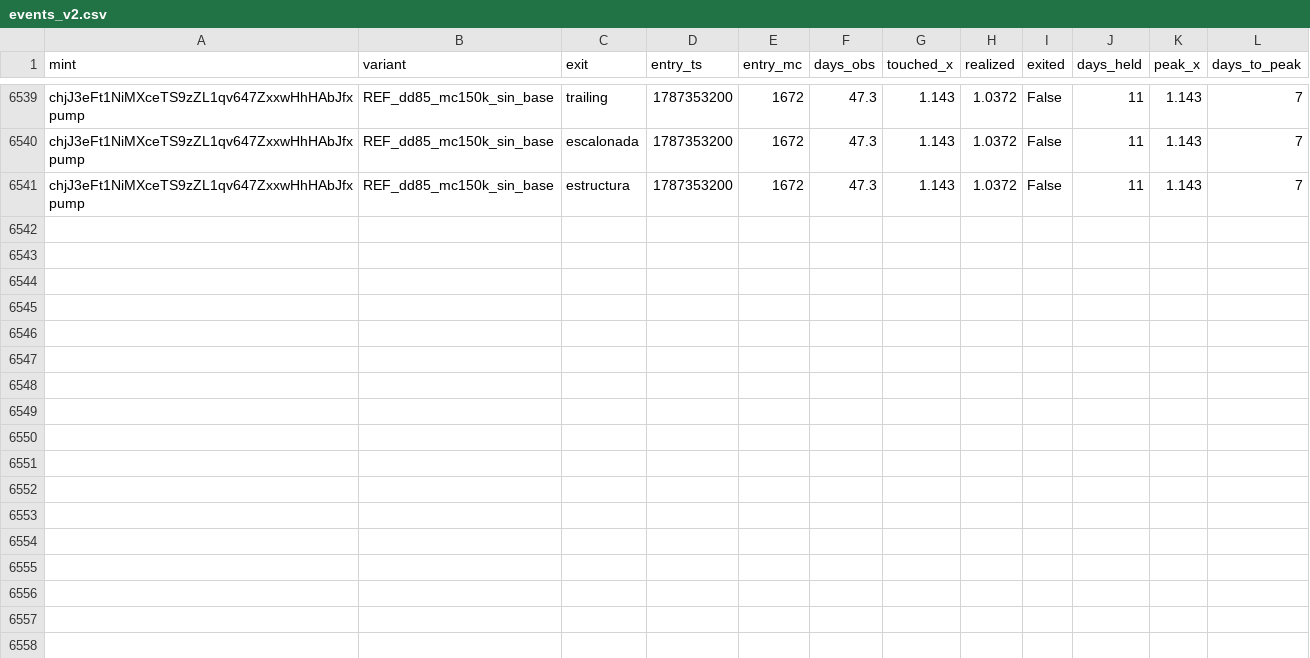
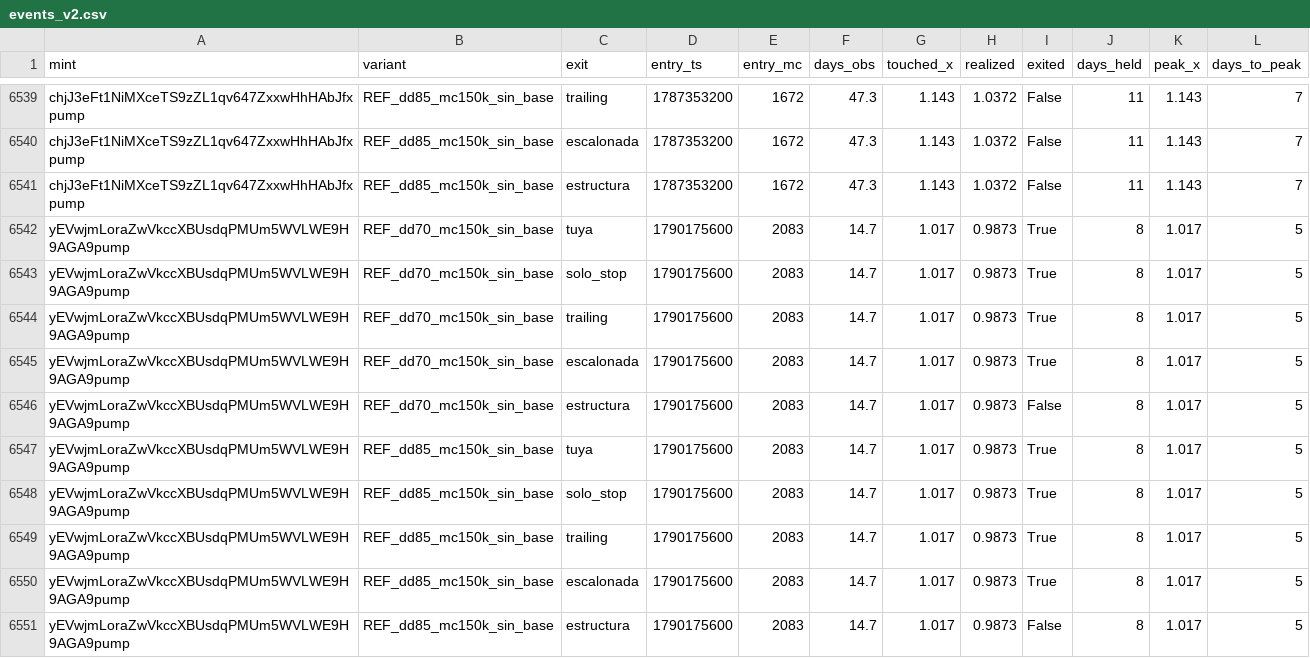
Before and after one commit to safekwaya28-hash/moonshot-radar, a CSV file: study/events_v2.csv, drawn as a sheet; only a part is shown, gaps mark what is left out; the diff names each change by its address in the sheet, - before the commit and + after, or states it on an @@ line.

```diff
--- a/study/events_v2.csv
+++ b/study/events_v2.csv
+row 6542: yEVwjmLoraZwVkccXBUsdqPMUm5WVLWE9H9AGA9pump | REF_dd70_mc150k_sin_base | tuya | 1790175600 | 2083 | 14.7 | 1.017 | 0.9873 | True | 8 | 1.017 | 5
+row 6543: yEVwjmLoraZwVkccXBUsdqPMUm5WVLWE9H9AGA9pump | REF_dd70_mc150k_sin_base | solo_stop | 1790175600 | 2083 | 14.7 | 1.017 | 0.9873 | True | 8 | 1.017 | 5
+row 6544: yEVwjmLoraZwVkccXBUsdqPMUm5WVLWE9H9AGA9pump | REF_dd70_mc150k_sin_base | trailing | 1790175600 | 2083 | 14.7 | 1.017 | 0.9873 | True | 8 | 1.017 | 5
+row 6545: yEVwjmLoraZwVkccXBUsdqPMUm5WVLWE9H9AGA9pump | REF_dd70_mc150k_sin_base | escalonada | 1790175600 | 2083 | 14.7 | 1.017 | 0.9873 | True | 8 | 1.017 | 5
+row 6546: yEVwjmLoraZwVkccXBUsdqPMUm5WVLWE9H9AGA9pump | REF_dd70_mc150k_sin_base | estructura | 1790175600 | 2083 | 14.7 | 1.017 | 0.9873 | False | 8 | 1.017 | 5
+row 6547: yEVwjmLoraZwVkccXBUsdqPMUm5WVLWE9H9AGA9pump | REF_dd85_mc150k_sin_base | tuya | 1790175600 | 2083 | 14.7 | 1.017 | 0.9873 | True | 8 | 1.017 | 5
+row 6548: yEVwjmLoraZwVkccXBUsdqPMUm5WVLWE9H9AGA9pump | REF_dd85_mc150k_sin_base | solo_stop | 1790175600 | 2083 | 14.7 | 1.017 | 0.9873 | True | 8 | 1.017 | 5
+row 6549: yEVwjmLoraZwVkccXBUsdqPMUm5WVLWE9H9AGA9pump | REF_dd85_mc150k_sin_base | trailing | 1790175600 | 2083 | 14.7 | 1.017 | 0.9873 | True | 8 | 1.017 | 5
+row 6550: yEVwjmLoraZwVkccXBUsdqPMUm5WVLWE9H9AGA9pump | REF_dd85_mc150k_sin_base | escalonada | 1790175600 | 2083 | 14.7 | 1.017 | 0.9873 | True | 8 | 1.017 | 5
+row 6551: yEVwjmLoraZwVkccXBUsdqPMUm5WVLWE9H9AGA9pump | REF_dd85_mc150k_sin_base | estructura | 1790175600 | 2083 | 14.7 | 1.017 | 0.9873 | False | 8 | 1.017 | 5
```
Also changed, not shown: 4 other files.
